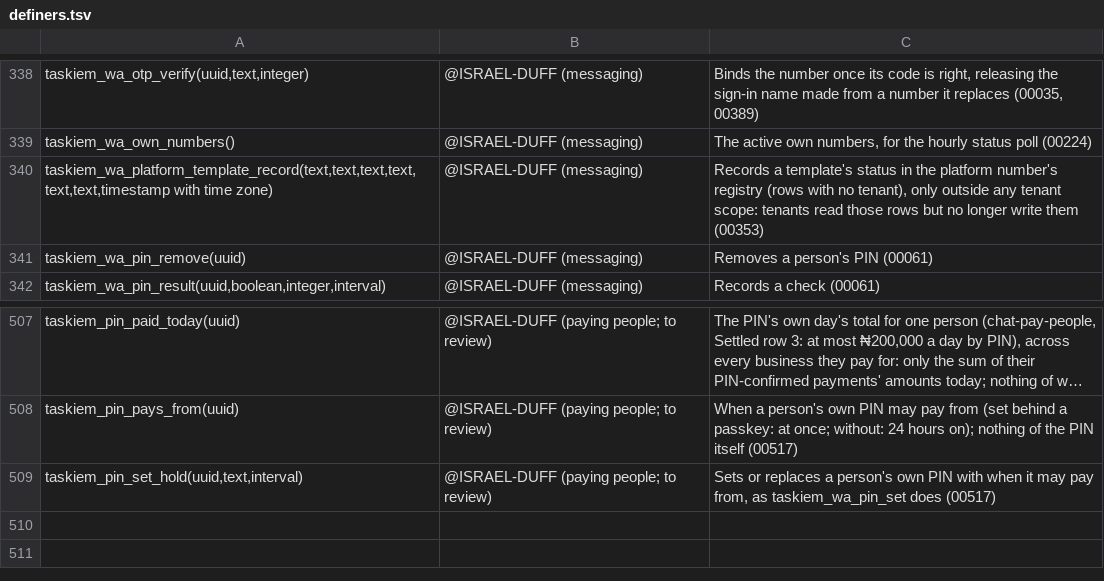
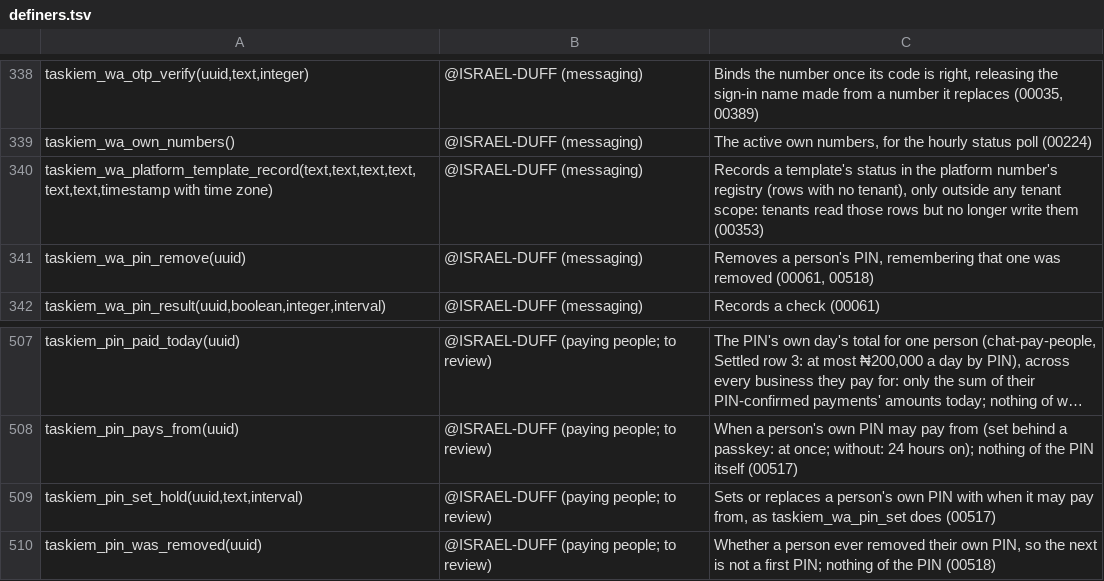
Before and after one commit to ISRAEL-DUFF/taskiem, a TSV file: engine/db/definers.tsv, drawn as a sheet; only a part is shown, gaps mark what is left out; long unchanged cells end in ….

```diff
--- a/engine/db/definers.tsv
+++ b/engine/db/definers.tsv
@@ -340,3 +340,3 @@ taskiem_wa_own_numbers()	@ISRAEL-DUFF (messaging)	The active own numbers, for th
 taskiem_wa_platform_template_record(text,text,text,text,text,text,timestamp with time zone)	@ISRAEL-DUFF (messaging)	Records a template's status in the platform number's registry (rows with no tenant), only outside any tenant scope: tenants read those rows but no longer write them (00353)
-taskiem_wa_pin_remove(uuid)	@ISRAEL-DUFF (messaging)	Removes a person's PIN (00061)
+taskiem_wa_pin_remove(uuid)	@ISRAEL-DUFF (messaging)	Removes a person's PIN, remembering that one was removed (00061, 00518)
 taskiem_wa_pin_result(uuid,boolean,integer,interval)	@ISRAEL-DUFF (messaging)	Records a check (00061)
@@ -509 +509,2 @@ taskiem_pin_pays_from(uuid)	@ISRAEL-DUFF (paying people; to review)	When a perso
 taskiem_pin_set_hold(uuid,text,interval)	@ISRAEL-DUFF (paying people; to review)	Sets or replaces a person's own PIN with when it may pay from, as taskiem_wa_pin_set does (00517)
+taskiem_pin_was_removed(uuid)	@ISRAEL-DUFF (paying people; to review)	Whether a person ever removed their own PIN, so the next is not a first PIN; nothing of the PIN (00518)
```
Also changed, not shown: 17 other files.
